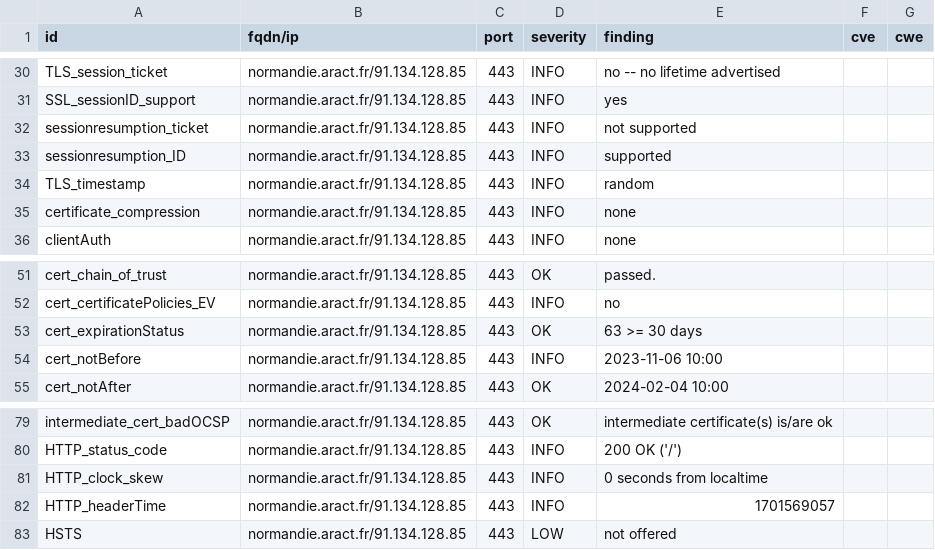
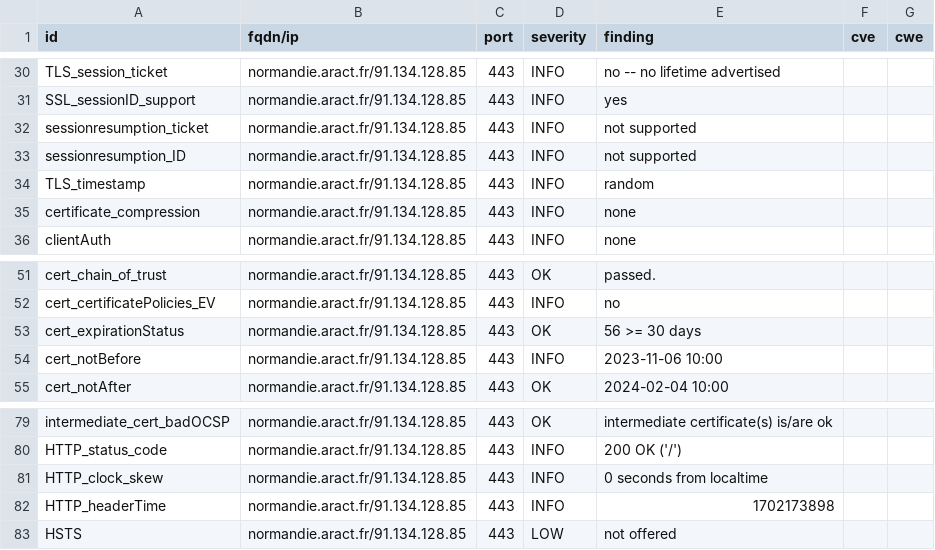
Before and after one commit to anactweb/dashlord, a CSV file: results/aHR0cHM6Ly9ub3JtYW5kaWUuYXJhY3QuZnI=/testssl.csv, drawn as a sheet; only a part is shown, gaps mark what is left out.

```diff
--- a/results/aHR0cHM6Ly9ub3JtYW5kaWUuYXJhY3QuZnI=/testssl.csv
+++ b/results/aHR0cHM6Ly9ub3JtYW5kaWUuYXJhY3QuZnI=/testssl.csv
@@ -32,3 +32,3 @@
 "sessionresumption_ticket","normandie.aract.fr/91.134.128.85","443","INFO","not supported","",""
-"sessionresumption_ID","normandie.aract.fr/91.134.128.85","443","INFO","supported","",""
+"sessionresumption_ID","normandie.aract.fr/91.134.128.85","443","INFO","not supported","",""
 "TLS_timestamp","normandie.aract.fr/91.134.128.85","443","INFO","random","",""
@@ -52,3 +52,3 @@
 "cert_certificatePolicies_EV","normandie.aract.fr/91.134.128.85","443","INFO","no","",""
-"cert_expirationStatus","normandie.aract.fr/91.134.128.85","443","OK","63 >= 30 days","",""
+"cert_expirationStatus","normandie.aract.fr/91.134.128.85","443","OK","56 >= 30 days","",""
 "cert_notBefore","normandie.aract.fr/91.134.128.85","443","INFO","2023-11-06 10:00","",""
@@ -81,3 +81,3 @@
 "HTTP_clock_skew","normandie.aract.fr/91.134.128.85","443","INFO","0 seconds from localtime","",""
-"HTTP_headerTime","normandie.aract.fr/91.134.128.85","443","INFO","1701569057","",""
+"HTTP_headerTime","normandie.aract.fr/91.134.128.85","443","INFO","1702173898","",""
 "HSTS","normandie.aract.fr/91.134.128.85","443","LOW","not offered","",""
```
Also changed, not shown: 12 other files.
